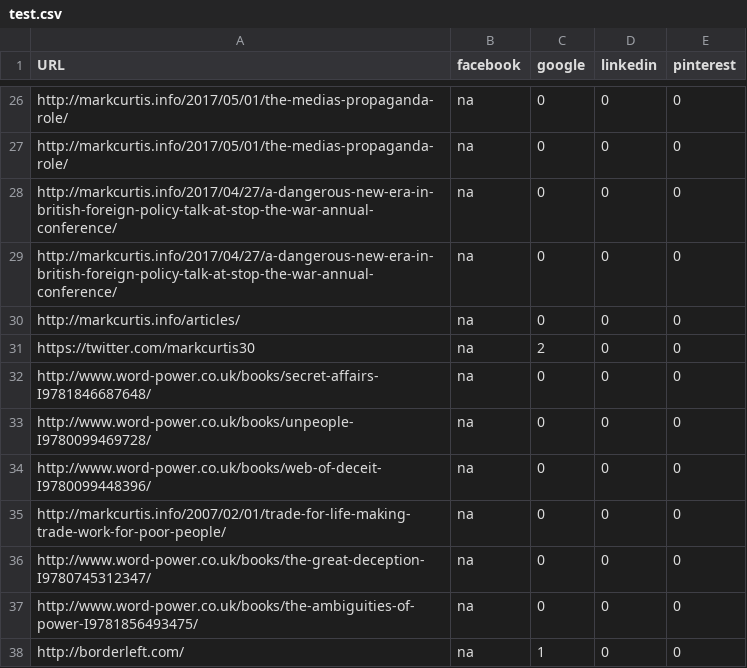
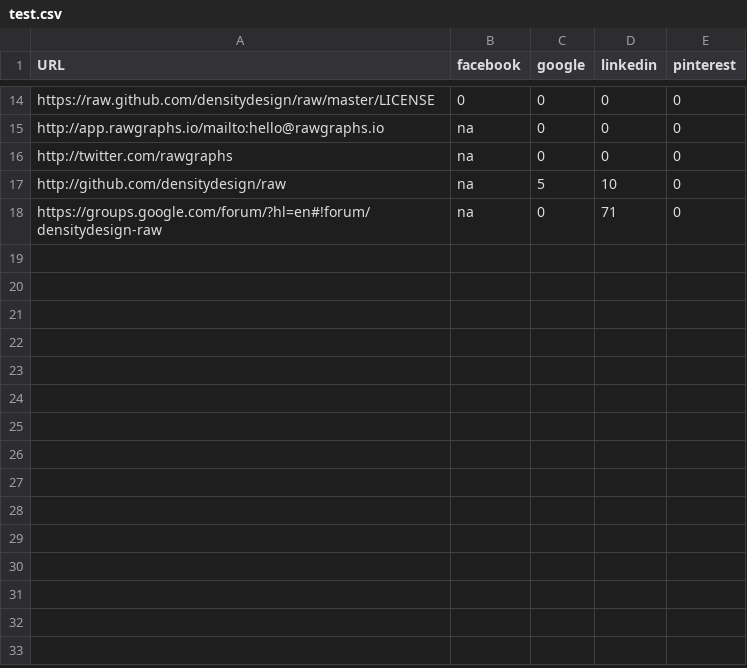
Before and after one commit to lancerane/Social-media-scraper, a CSV file: test.csv, drawn as a sheet; only a part is shown, gaps mark what is left out; removed rows and columns are numbered as before the commit, all else as after; the diff covers the shown part only; the diff names each change by its address in the sheet, - before the commit and + after, or states it on an @@ line.

```diff
--- a/test.csv
+++ b/test.csv
-A14 (URL): http://markcurtis.info/2017/05/01/the-medias-propaganda-role/
+A14 (URL): https://raw.github.com/densitydesign/raw/master/LICENSE
-B14 (facebook): na
+B14 (facebook): 0
-A15 (URL): http://markcurtis.info/2017/05/01/the-medias-propaganda-role/
+A15 (URL): http://app.rawgraphs.io/mailto:hello@rawgraphs.io
-row 28: http://markcurtis.info/2017/04/27/a-dangerous-new-era-in-british-foreign-policy-talk-at-stop-the-war-annual-conference/ | na | 0 | 0 | 0
-row 29: http://markcurtis.info/2017/04/27/a-dangerous-new-era-in-british-foreign-policy-talk-at-stop-the-war-annual-conference/ | na | 0 | 0 | 0
-A16 (URL): http://markcurtis.info/articles/
+A16 (URL): http://twitter.com/rawgraphs
-row 31: https://twitter.com/markcurtis30 | na | 2 | 0 | 0
-row 32: http://www.word-power.co.uk/books/secret-affairs-I9781846687648/ | na | 0 | 0 | 0
-row 33: http://www.word-power.co.uk/books/unpeople-I9780099469728/ | na | 0 | 0 | 0
-row 34: http://www.word-power.co.uk/books/web-of-deceit-I9780099448396/ | na | 0 | 0 | 0
+row 17: http://github.com/densitydesign/raw | na | 5 | 10 | 0
-A18 (URL): http://markcurtis.info/2007/02/01/trade-for-life-making-trade-work-for-poor-people/
+A18 (URL): https://groups.google.com/forum/?hl=en#!forum/densitydesign-raw
-D18 (linkedin): 0
+D18 (linkedin): 71
-row 36: http://www.word-power.co.uk/books/the-great-deception-I9780745312347/ | na | 0 | 0 | 0
-row 37: http://www.word-power.co.uk/books/the-ambiguities-of-power-I9781856493475/ | na | 0 | 0 | 0
-row 38: http://borderleft.com/ | na | 1 | 0 | 0
```
Also changed, not shown: 7 added rows, 19 removed rows and 10 edited cells elsewhere in this file, 3 other files.
